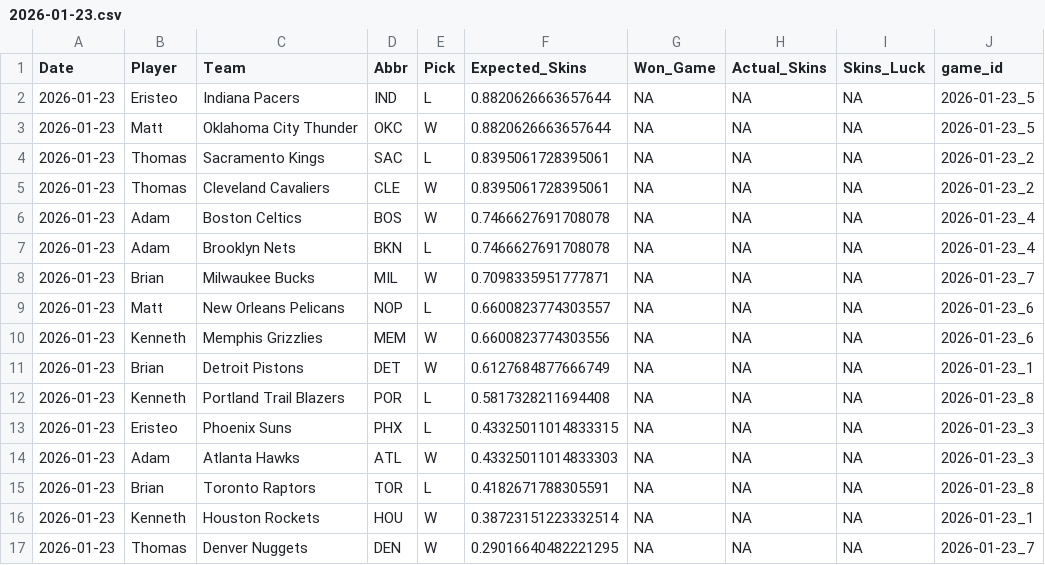
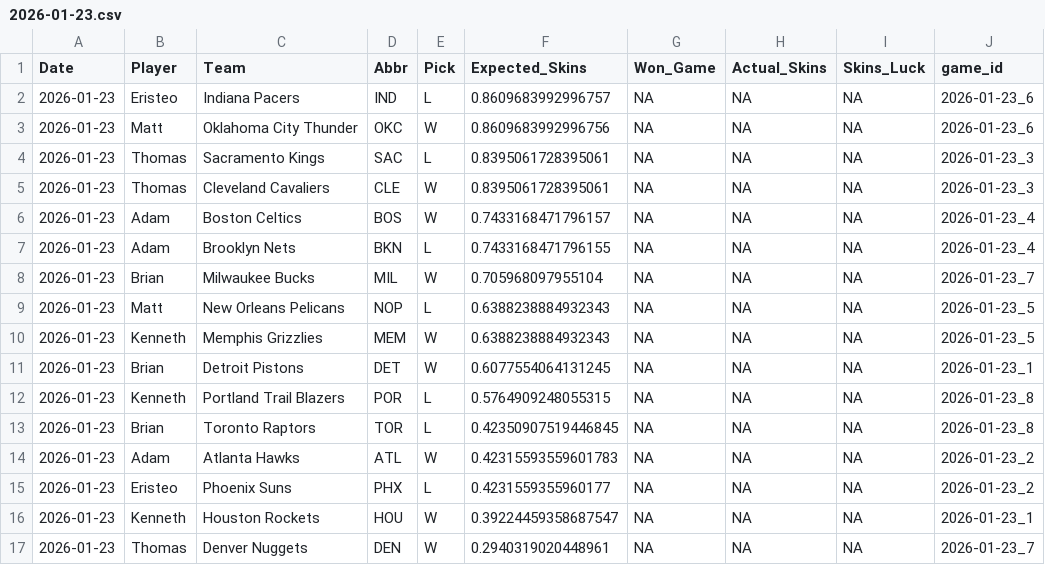
Before and after one commit to ejperez2/Daily-Skins-Matchups, a CSV file: skins_history/2026-01-23.csv, drawn as a sheet.

```diff
--- a/skins_history/2026-01-23.csv
+++ b/skins_history/2026-01-23.csv
@@ -1,17 +1,17 @@
 Date,Player,Team,Abbr,Pick,Expected_Skins,Won_Game,Actual_Skins,Skins_Luck,game_id
-2026-01-23,Eristeo,Indiana Pacers,IND,L,0.8820626663657644,NA,NA,NA,2026-01-23_5
-2026-01-23,Matt,Oklahoma City Thunder,OKC,W,0.8820626663657644,NA,NA,NA,2026-01-23_5
-2026-01-23,Thomas,Sacramento Kings,SAC,L,0.8395061728395061,NA,NA,NA,2026-01-23_2
-2026-01-23,Thomas,Cleveland Cavaliers,CLE,W,0.8395061728395061,NA,NA,NA,2026-01-23_2
-2026-01-23,Adam,Boston Celtics,BOS,W,0.7466627691708078,NA,NA,NA,2026-01-23_4
-2026-01-23,Adam,Brooklyn Nets,BKN,L,0.7466627691708078,NA,NA,NA,2026-01-23_4
-2026-01-23,Brian,Milwaukee Bucks,MIL,W,0.7098335951777871,NA,NA,NA,2026-01-23_7
-2026-01-23,Matt,New Orleans Pelicans,NOP,L,0.6600823774303557,NA,NA,NA,2026-01-23_6
-2026-01-23,Kenneth,Memphis Grizzlies,MEM,W,0.6600823774303556,NA,NA,NA,2026-01-23_6
-2026-01-23,Brian,Detroit Pistons,DET,W,0.6127684877666749,NA,NA,NA,2026-01-23_1
-2026-01-23,Kenneth,Portland Trail Blazers,POR,L,0.5817328211694408,NA,NA,NA,2026-01-23_8
-2026-01-23,Eristeo,Phoenix Suns,PHX,L,0.43325011014833315,NA,NA,NA,2026-01-23_3
-2026-01-23,Adam,Atlanta Hawks,ATL,W,0.43325011014833303,NA,NA,NA,2026-01-23_3
-2026-01-23,Brian,Toronto Raptors,TOR,L,0.4182671788305591,NA,NA,NA,2026-01-23_8
-2026-01-23,Kenneth,Houston Rockets,HOU,W,0.38723151223332514,NA,NA,NA,2026-01-23_1
-2026-01-23,Thomas,Denver Nuggets,DEN,W,0.29016640482221295,NA,NA,NA,2026-01-23_7
+2026-01-23,Eristeo,Indiana Pacers,IND,L,0.8609683992996757,NA,NA,NA,2026-01-23_6
+2026-01-23,Matt,Oklahoma City Thunder,OKC,W,0.8609683992996756,NA,NA,NA,2026-01-23_6
+2026-01-23,Thomas,Sacramento Kings,SAC,L,0.8395061728395061,NA,NA,NA,2026-01-23_3
+2026-01-23,Thomas,Cleveland Cavaliers,CLE,W,0.8395061728395061,NA,NA,NA,2026-01-23_3
+2026-01-23,Adam,Boston Celtics,BOS,W,0.7433168471796157,NA,NA,NA,2026-01-23_4
+2026-01-23,Adam,Brooklyn Nets,BKN,L,0.7433168471796155,NA,NA,NA,2026-01-23_4
+2026-01-23,Brian,Milwaukee Bucks,MIL,W,0.705968097955104,NA,NA,NA,2026-01-23_7
+2026-01-23,Matt,New Orleans Pelicans,NOP,L,0.6388238884932343,NA,NA,NA,2026-01-23_5
+2026-01-23,Kenneth,Memphis Grizzlies,MEM,W,0.6388238884932343,NA,NA,NA,2026-01-23_5
+2026-01-23,Brian,Detroit Pistons,DET,W,0.6077554064131245,NA,NA,NA,2026-01-23_1
+2026-01-23,Kenneth,Portland Trail Blazers,POR,L,0.5764909248055315,NA,NA,NA,2026-01-23_8
+2026-01-23,Brian,Toronto Raptors,TOR,L,0.42350907519446845,NA,NA,NA,2026-01-23_8
+2026-01-23,Adam,Atlanta Hawks,ATL,W,0.42315593559601783,NA,NA,NA,2026-01-23_2
+2026-01-23,Eristeo,Phoenix Suns,PHX,L,0.4231559355960177,NA,NA,NA,2026-01-23_2
+2026-01-23,Kenneth,Houston Rockets,HOU,W,0.39224459358687547,NA,NA,NA,2026-01-23_1
+2026-01-23,Thomas,Denver Nuggets,DEN,W,0.2940319020448961,NA,NA,NA,2026-01-23_7
```
